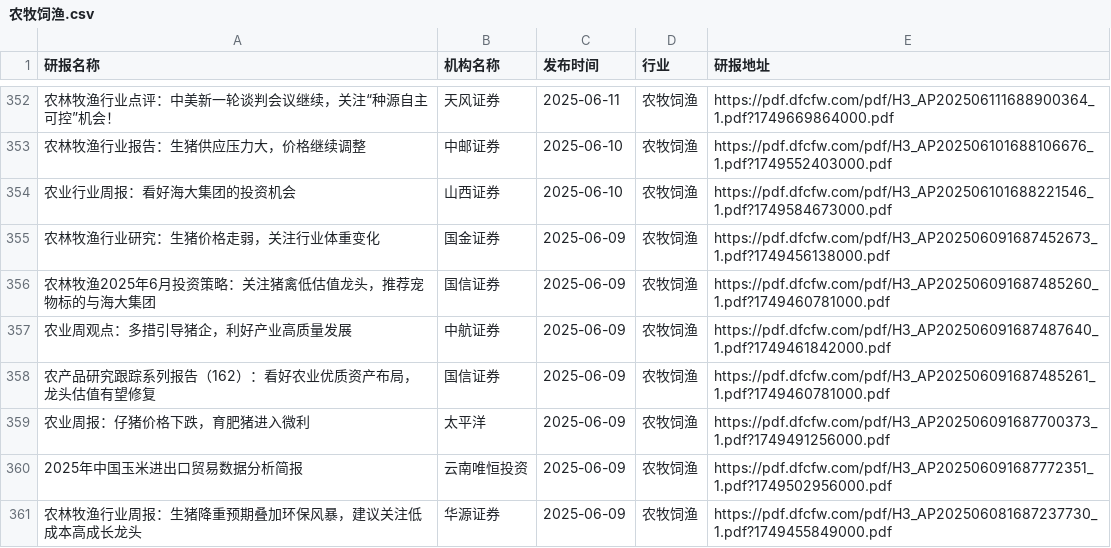
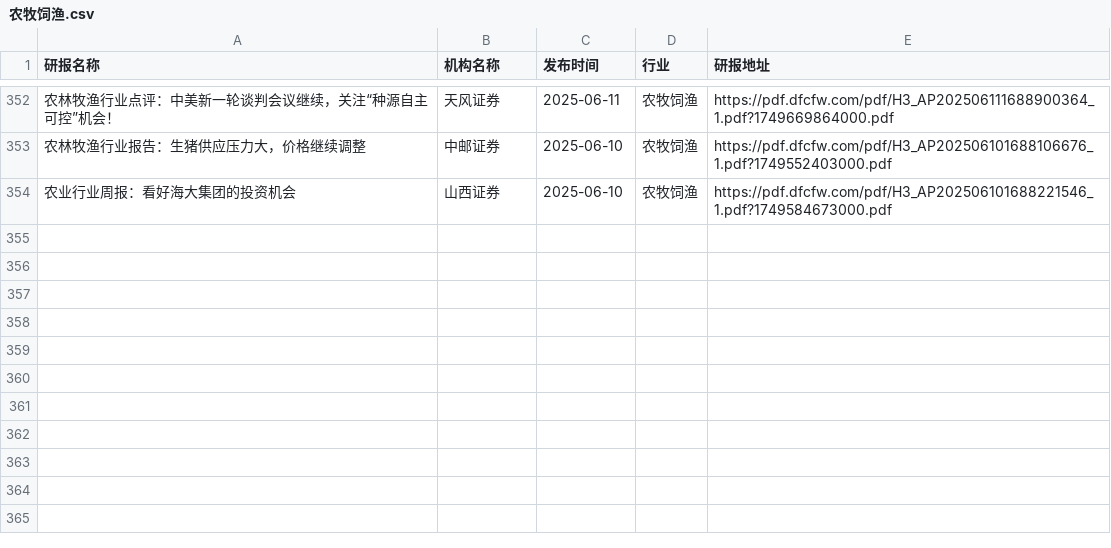
Before and after one commit to manymore13/report, a CSV file: eastmoney/农牧饲渔.csv, drawn as a sheet; only a part is shown, gaps mark what is left out.

```diff
--- a/eastmoney/农牧饲渔.csv
+++ b/eastmoney/农牧饲渔.csv
@@ -354,8 +354 @@
 农业行业周报：看好海大集团的投资机会,山西证券,2025-06-10,农牧饲渔,https://pdf.dfcfw.com/pdf/H3_AP202506101688221546_1.pdf?1749584673000.pdf
-农林牧渔行业研究：生猪价格走弱，关注行业体重变化,国金证券,2025-06-09,农牧饲渔,https://pdf.dfcfw.com/pdf/H3_AP202506091687452673_1.pdf?1749456138000.pdf
-农林牧渔2025年6月投资策略：关注猪禽低估值龙头，推荐宠物标的与海大集团,国信证券,2025-06-09,农牧饲渔,https://pdf.dfcfw.com/pdf/H3_AP202506091687485260_1.pdf?1749460781000.pdf
-农业周观点：多措引导猪企，利好产业高质量发展,中航证券,2025-06-09,农牧饲渔,https://pdf.dfcfw.com/pdf/H3_AP202506091687487640_1.pdf?1749461842000.pdf
-农产品研究跟踪系列报告（162）：看好农业优质资产布局，龙头估值有望修复,国信证券,2025-06-09,农牧饲渔,https://pdf.dfcfw.com/pdf/H3_AP202506091687485261_1.pdf?1749460781000.pdf
-农业周报：仔猪价格下跌，育肥猪进入微利,太平洋,2025-06-09,农牧饲渔,https://pdf.dfcfw.com/pdf/H3_AP202506091687700373_1.pdf?1749491256000.pdf
-2025年中国玉米进出口贸易数据分析简报,云南唯恒投资,2025-06-09,农牧饲渔,https://pdf.dfcfw.com/pdf/H3_AP202506091687772351_1.pdf?1749502956000.pdf
-农林牧渔行业周报：生猪降重预期叠加环保风暴，建议关注低成本高成长龙头,华源证券,2025-06-09,农牧饲渔,https://pdf.dfcfw.com/pdf/H3_AP202506081687237730_1.pdf?1749455849000.pdf
```
Also changed, not shown: eastmoney/化学制品.csv, eastmoney/有色金属.csv, 54 other files.
